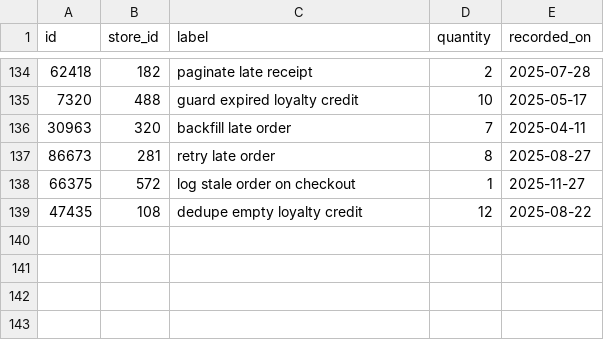
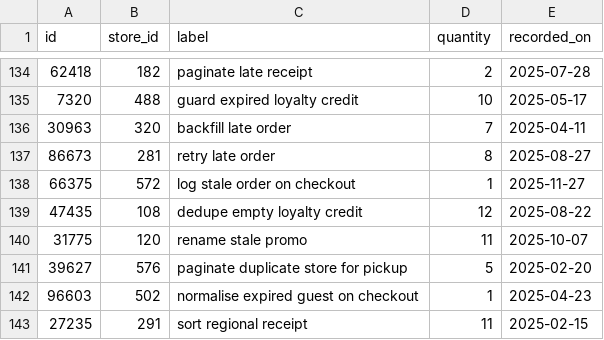
Before and after one commit to wwtdigital/copperpot-pricing-pipeline, a CSV file: seeds/generated/staging_rows.csv, drawn as a sheet; only a part is shown, gaps mark what is left out.

Commit message:
test(staging): paginate cancelled guest at close (CPB-4220)

```diff
--- a/seeds/generated/staging_rows.csv
+++ b/seeds/generated/staging_rows.csv
@@ -139 +139,5 @@ id,store_id,label,quantity,recorded_on
 47435,108,dedupe empty loyalty credit,12,2025-08-22
+31775,120,rename stale promo,11,2025-10-07
+39627,576,paginate duplicate store for pickup,5,2025-02-20
+96603,502,normalise expired guest on checkout,1,2025-04-23
+27235,291,sort regional receipt,11,2025-02-15
```
Also changed, not shown: 1 other file.
